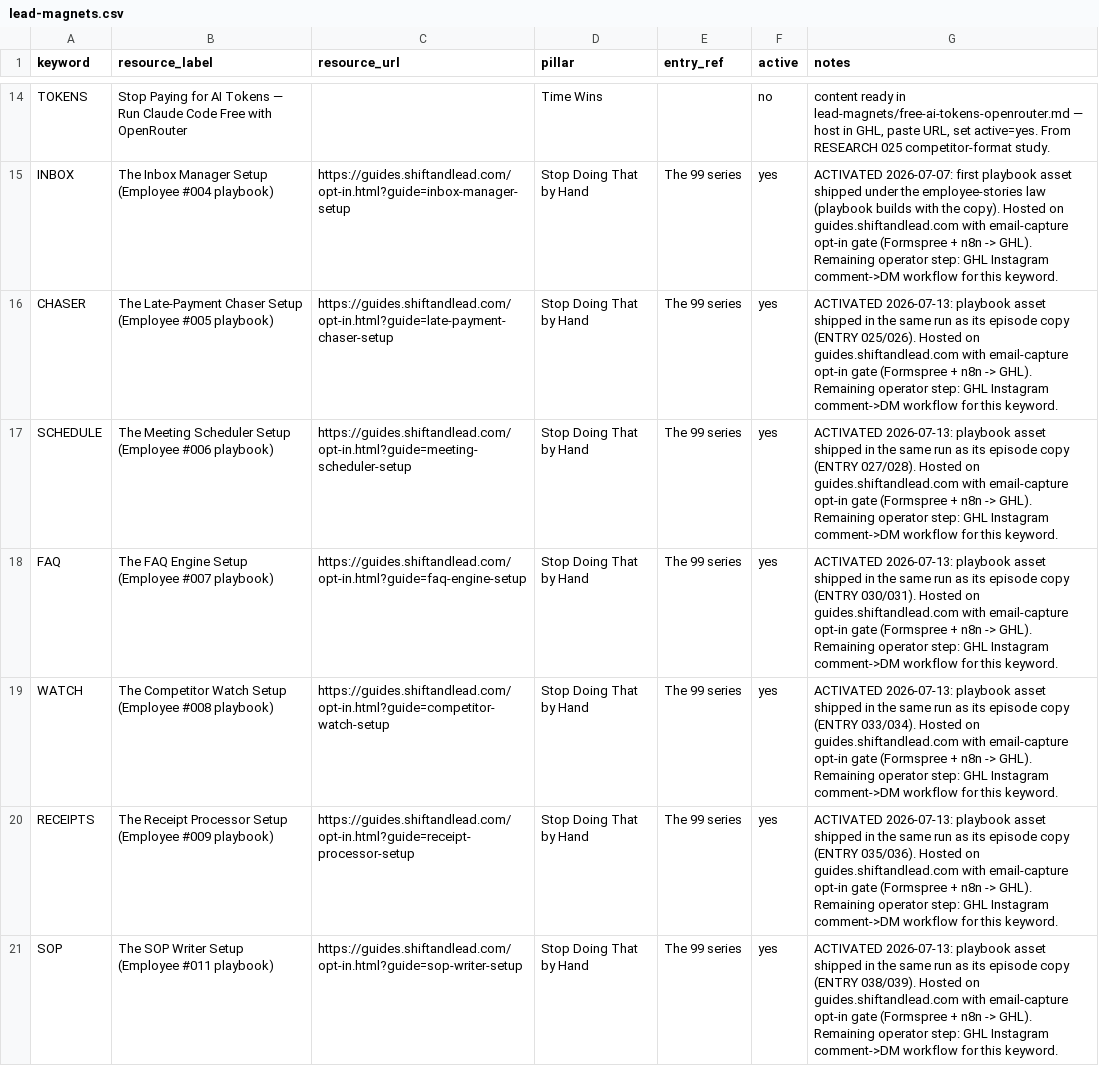
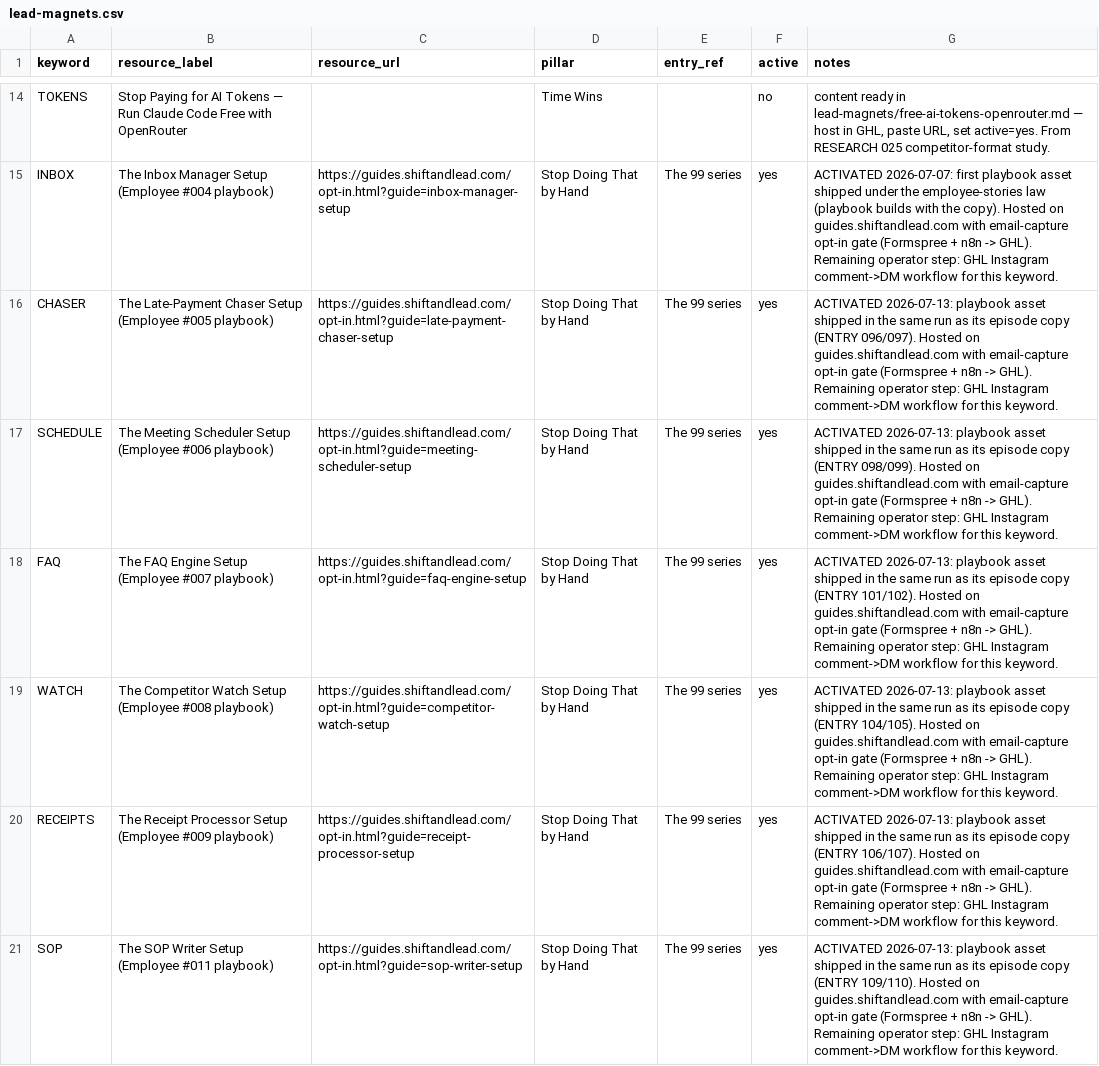
Before and after one commit to The-Ai-automation-Queen/content-system, a CSV file: lead-magnets.csv, drawn as a sheet; only a part is shown, gaps mark what is left out; the diff covers the shown part only.

```diff
--- a/lead-magnets.csv
+++ b/lead-magnets.csv
@@ -15,7 +15,7 @@ TOKENS,Stop Paying for AI Tokens — Run Claude Code Free with OpenRouter,,Time
 INBOX,The Inbox Manager Setup (Employee #004 playbook),https://guides.shiftandlead.com/opt-in.html?guide=inbox-manager-setup,Stop Doing That by Hand,The 99 series,yes,"ACTIVATED 2026-07-07: first playbook asset shipped under the employee-stories law (playbook builds with the copy). Hosted on guides.shiftandlead.com with email-capture opt-in gate (Formspree + n8n -> GHL). Remaining operator step: GHL Instagram comment->DM workflow for this keyword."
-CHASER,The Late-Payment Chaser Setup (Employee #005 playbook),https://guides.shiftandlead.com/opt-in.html?guide=late-payment-chaser-setup,Stop Doing That by Hand,The 99 series,yes,"ACTIVATED 2026-07-13: playbook asset shipped in the same run as its episode copy (ENTRY 025/026). Hosted on guides.shiftandlead.com with email-capture opt-in gate (Formspree + n8n -> GHL). Remaining operator step: GHL Instagram comment->DM workflow for this keyword."
-SCHEDULE,The Meeting Scheduler Setup (Employee #006 playbook),https://guides.shiftandlead.com/opt-in.html?guide=meeting-scheduler-setup,Stop Doing That by Hand,The 99 series,yes,"ACTIVATED 2026-07-13: playbook asset shipped in the same run as its episode copy (ENTRY 027/028). Hosted on guides.shiftandlead.com with email-capture opt-in gate (Formspree + n8n -> GHL). Remaining operator step: GHL Instagram comment->DM workflow for this keyword."
-FAQ,The FAQ Engine Setup (Employee #007 playbook),https://guides.shiftandlead.com/opt-in.html?guide=faq-engine-setup,Stop Doing That by Hand,The 99 series,yes,"ACTIVATED 2026-07-13: playbook asset shipped in the same run as its episode copy (ENTRY 030/031). Hosted on guides.shiftandlead.com with email-capture opt-in gate (Formspree + n8n -> GHL). Remaining operator step: GHL Instagram comment->DM workflow for this keyword."
-WATCH,The Competitor Watch Setup (Employee #008 playbook),https://guides.shiftandlead.com/opt-in.html?guide=competitor-watch-setup,Stop Doing That by Hand,The 99 series,yes,"ACTIVATED 2026-07-13: playbook asset shipped in the same run as its episode copy (ENTRY 033/034). Hosted on guides.shiftandlead.com with email-capture opt-in gate (Formspree + n8n -> GHL). Remaining operator step: GHL Instagram comment->DM workflow for this keyword."
-RECEIPTS,The Receipt Processor Setup (Employee #009 playbook),https://guides.shiftandlead.com/opt-in.html?guide=receipt-processor-setup,Stop Doing That by Hand,The 99 series,yes,"ACTIVATED 2026-07-13: playbook asset shipped in the same run as its episode copy (ENTRY 035/036). Hosted on guides.shiftandlead.com with email-capture opt-in gate (Formspree + n8n -> GHL). Remaining operator step: GHL Instagram comment->DM workflow for this keyword."
-SOP,The SOP Writer Setup (Employee #011 playbook),https://guides.shiftandlead.com/opt-in.html?guide=sop-writer-setup,Stop Doing That by Hand,The 99 series,yes,"ACTIVATED 2026-07-13: playbook asset shipped in the same run as its episode copy (ENTRY 038/039). Hosted on guides.shiftandlead.com with email-capture opt-in gate (Formspree + n8n -> GHL). Remaining operator step: GHL Instagram comment->DM workflow for this keyword."
+CHASER,The Late-Payment Chaser Setup (Employee #005 playbook),https://guides.shiftandlead.com/opt-in.html?guide=late-payment-chaser-setup,Stop Doing That by Hand,The 99 series,yes,"ACTIVATED 2026-07-13: playbook asset shipped in the same run as its episode copy (ENTRY 096/097). Hosted on guides.shiftandlead.com with email-capture opt-in gate (Formspree + n8n -> GHL). Remaining operator step: GHL Instagram comment->DM workflow for this keyword."
+SCHEDULE,The Meeting Scheduler Setup (Employee #006 playbook),https://guides.shiftandlead.com/opt-in.html?guide=meeting-scheduler-setup,Stop Doing That by Hand,The 99 series,yes,"ACTIVATED 2026-07-13: playbook asset shipped in the same run as its episode copy (ENTRY 098/099). Hosted on guides.shiftandlead.com with email-capture opt-in gate (Formspree + n8n -> GHL). Remaining operator step: GHL Instagram comment->DM workflow for this keyword."
+FAQ,The FAQ Engine Setup (Employee #007 playbook),https://guides.shiftandlead.com/opt-in.html?guide=faq-engine-setup,Stop Doing That by Hand,The 99 series,yes,"ACTIVATED 2026-07-13: playbook asset shipped in the same run as its episode copy (ENTRY 101/102). Hosted on guides.shiftandlead.com with email-capture opt-in gate (Formspree + n8n -> GHL). Remaining operator step: GHL Instagram comment->DM workflow for this keyword."
+WATCH,The Competitor Watch Setup (Employee #008 playbook),https://guides.shiftandlead.com/opt-in.html?guide=competitor-watch-setup,Stop Doing That by Hand,The 99 series,yes,"ACTIVATED 2026-07-13: playbook asset shipped in the same run as its episode copy (ENTRY 104/105). Hosted on guides.shiftandlead.com with email-capture opt-in gate (Formspree + n8n -> GHL). Remaining operator step: GHL Instagram comment->DM workflow for this keyword."
+RECEIPTS,The Receipt Processor Setup (Employee #009 playbook),https://guides.shiftandlead.com/opt-in.html?guide=receipt-processor-setup,Stop Doing That by Hand,The 99 series,yes,"ACTIVATED 2026-07-13: playbook asset shipped in the same run as its episode copy (ENTRY 106/107). Hosted on guides.shiftandlead.com with email-capture opt-in gate (Formspree + n8n -> GHL). Remaining operator step: GHL Instagram comment->DM workflow for this keyword."
+SOP,The SOP Writer Setup (Employee #011 playbook),https://guides.shiftandlead.com/opt-in.html?guide=sop-writer-setup,Stop Doing That by Hand,The 99 series,yes,"ACTIVATED 2026-07-13: playbook asset shipped in the same run as its episode copy (ENTRY 109/110). Hosted on guides.shiftandlead.com with email-capture opt-in gate (Formspree + n8n -> GHL). Remaining operator step: GHL Instagram comment->DM workflow for this keyword."
```
Also changed, not shown: 6 edited cells elsewhere in this file, 2 other files.
